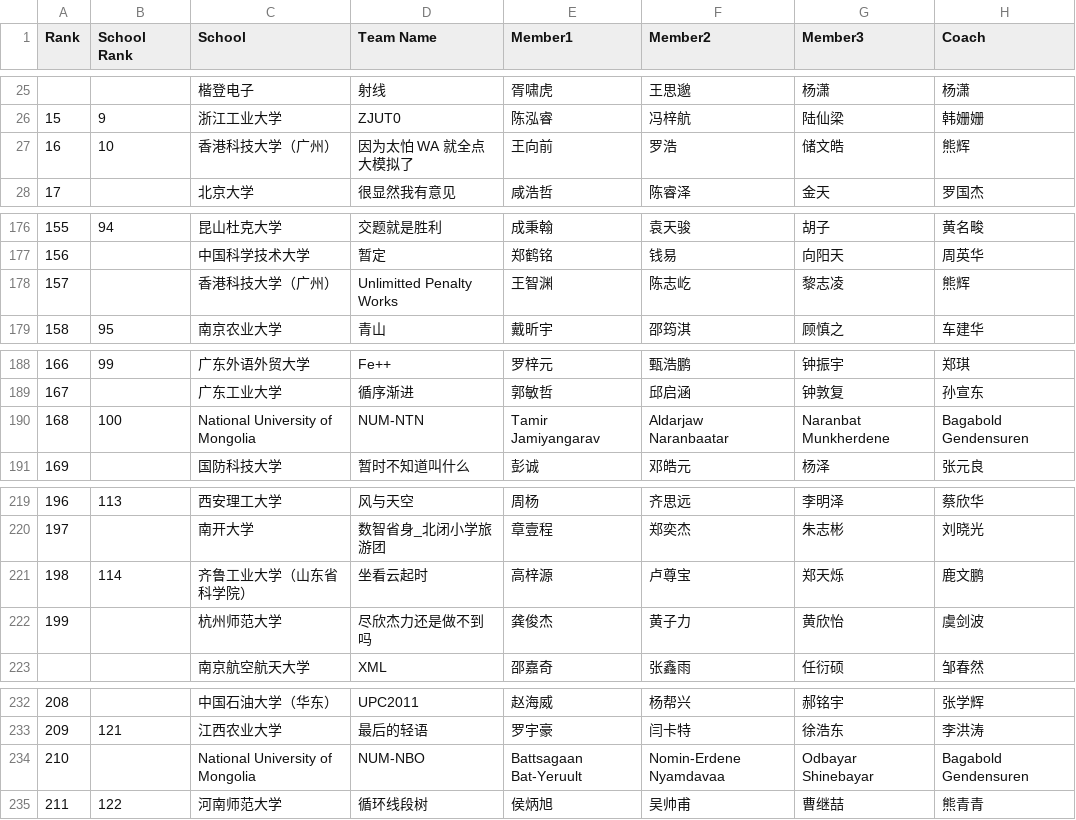
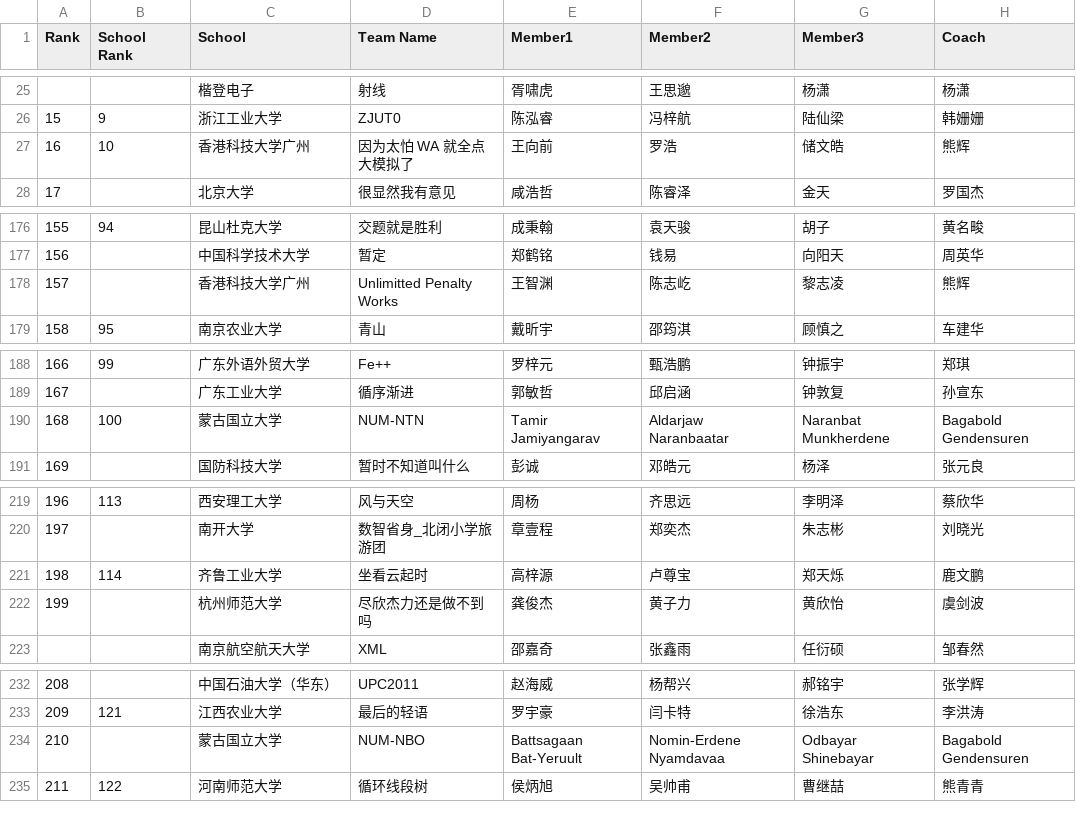
Before and after one commit to JunjieCharles/xcpc-standings, a CSV file: data/merged/csv/ICPC_2025_Regional_nanjing.csv, drawn as a sheet; only a part is shown, gaps mark what is left out; the diff covers the shown part only; the diff names each change by its address in the sheet, - before the commit and + after, or states it on an @@ line.

```diff
--- a/data/merged/csv/ICPC_2025_Regional_nanjing.csv
+++ b/data/merged/csv/ICPC_2025_Regional_nanjing.csv
-C27 (School): 香港科技大学（广州）
+C27 (School): 香港科技大学广州
-C178 (School): 香港科技大学（广州）
+C178 (School): 香港科技大学广州
-C190 (School): National University of Mongolia
+C190 (School): 蒙古国立大学
-C221 (School): 齐鲁工业大学（山东省科学院）
+C221 (School): 齐鲁工业大学
-C234 (School): National University of Mongolia
+C234 (School): 蒙古国立大学
```
Also changed, not shown: 3 edited cells elsewhere in this file, data/merged/csv/ICPC_2025_Regional_hongkong.csv, data/merged/csv/ICPC_2025_Regional_shanghai.csv, 38 other files.
